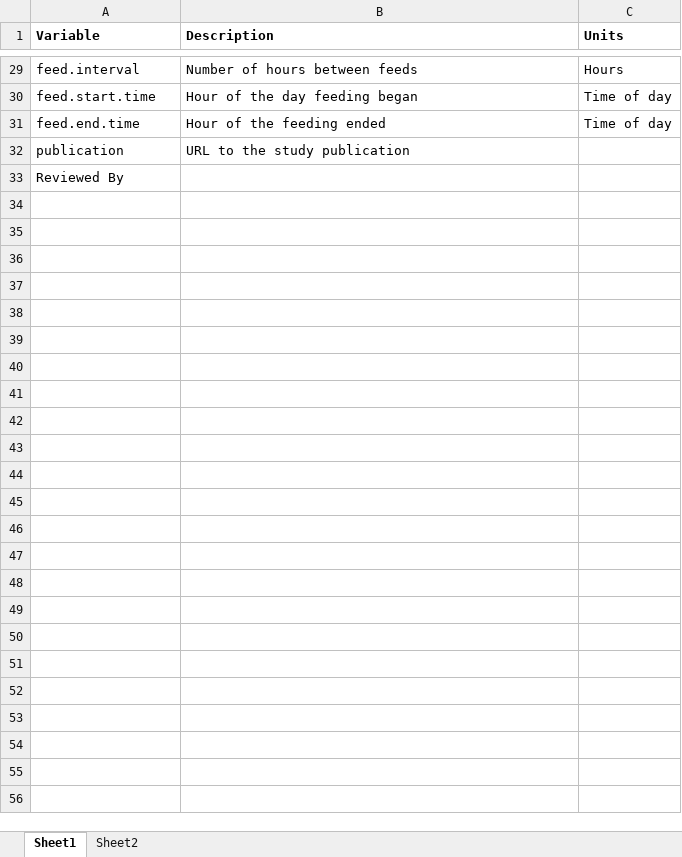
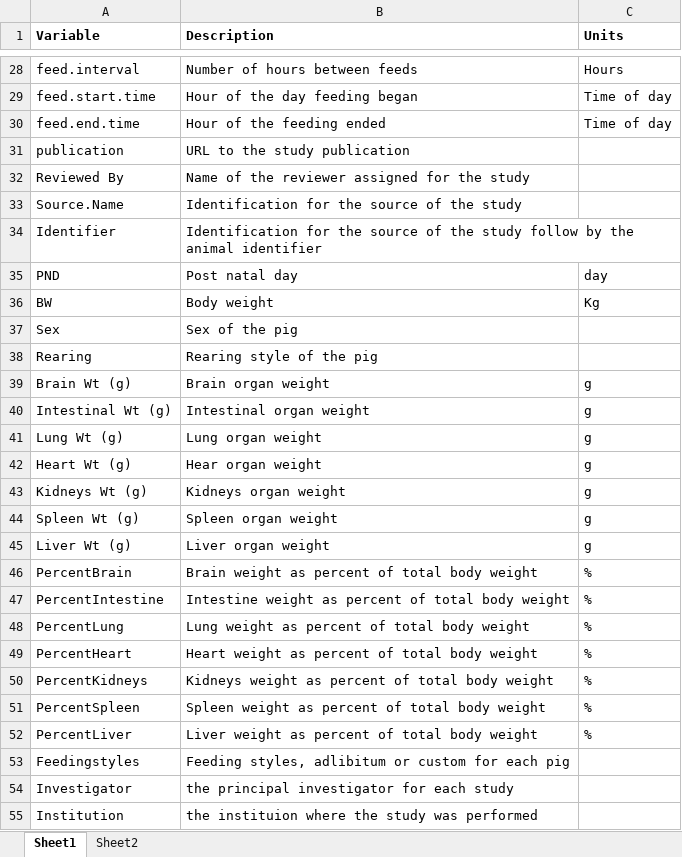
Before and after one commit to Traverse-Science/Pig-database, an Excel workbook: Study Metadata Variable Map.xlsx, sheet Sheet1, drawn as a sheet; only a part is shown, gaps mark what is left out; values as stored, in another font and other column widths than the file's, no borders; addresses are those after the commit; the diff covers the shown part only; the diff names each change by its address in the sheet, - before the commit and + after, or states it on an @@ line.

Commit message:
update to variable map

```diff
--- a/Study Metadata Variable Map.xlsx (sheet Sheet1)
+++ b/Study Metadata Variable Map.xlsx (sheet Sheet1)
-B32 (Description): (empty)
+B32 (Description): Name of the reviewer assigned for the study
+row 33: Source.Name | Identification for the source of the study
+row 34: Identifier | Identification for the source of the study follow by the animal identifier
+row 35: PND | Post natal day | day
+row 36: BW | Body weight | Kg
+row 37: Sex | Sex of the pig
+row 38: Rearing | Rearing style of the pig
+row 39: Brain Wt (g) | Brain organ weight | g
+row 40: Intestinal Wt (g) | Intestinal organ weight | g
+row 41: Lung Wt (g) | Lung organ weight | g
+row 42: Heart Wt (g) | Hear organ weight | g
+row 43: Kidneys Wt (g) | Kidneys organ weight | g
+row 44: Spleen Wt (g) | Spleen organ weight | g
+row 45: Liver Wt (g) | Liver organ weight | g
+row 46: PercentBrain | Brain weight as percent of total body weight | %
+row 47: PercentIntestine | Intestine weight as percent of total body weight | %
+row 48: PercentLung | Lung weight as percent of total body weight | %
+row 49: PercentHeart | Heart weight as percent of total body weight | %
+row 50: PercentKidneys | Kidneys weight as percent of total body weight | %
+row 51: PercentSpleen | Spleen weight as percent of total body weight | %
+row 52: PercentLiver | Liver weight as percent of total body weight | %
+row 53: Feedingstyles | Feeding styles, adlibitum or custom for each pig
+row 54: Investigator | the principal investigator for each study
+row 55: Institution | the instituion where the study was performed
```
Also changed, not shown: 1 removed row elsewhere in this sheet, 1 other file.
